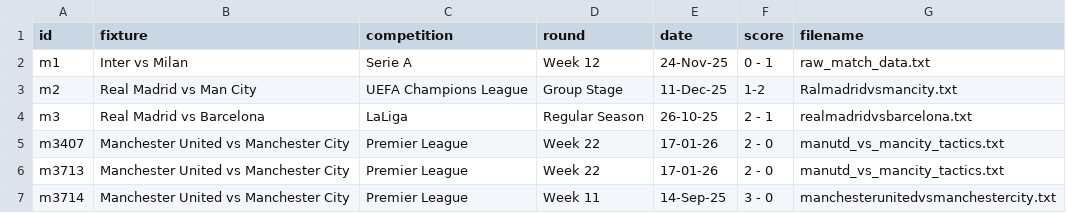
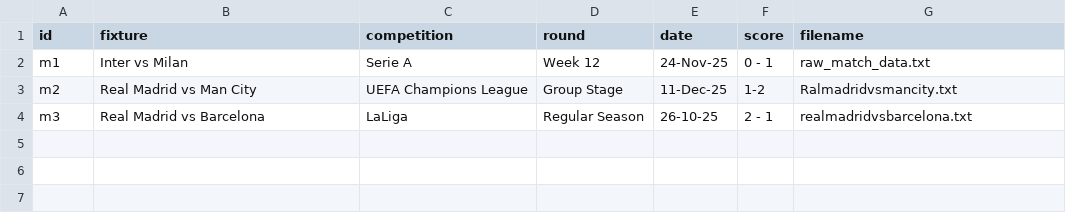
Before and after one commit to Badrergb/Gameday_Tactics, a CSV file: database.csv, drawn as a sheet.

Commit message:
Update database.csv

```diff
--- a/database.csv
+++ b/database.csv
@@ -4,4 +4 @@ m2,Real Madrid vs Man City,UEFA Champions League,Group Stage,11-Dec-25,1-2,Ralma
 m3,Real Madrid vs Barcelona,LaLiga,Regular Season,26-10-25,2 - 1,realmadridvsbarcelona.txt
-m3407,Manchester United vs Manchester City,Premier League,Week 22,17-01-26,2 - 0,manutd_vs_mancity_tactics.txt
-m3713,Manchester United vs Manchester City,Premier League,Week 22,17-01-26,2 - 0,manutd_vs_mancity_tactics.txt
-m3714,Manchester United vs Manchester City,Premier League,Week 11,14-Sep-25,3 - 0,manchesterunitedvsmanchestercity.txt
```
